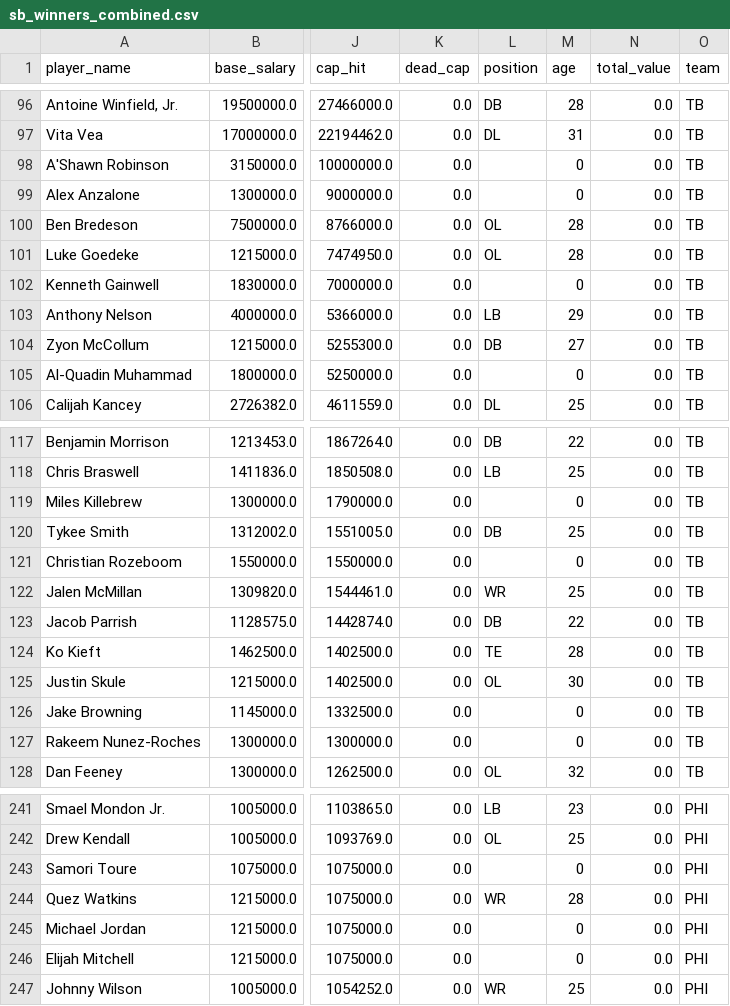
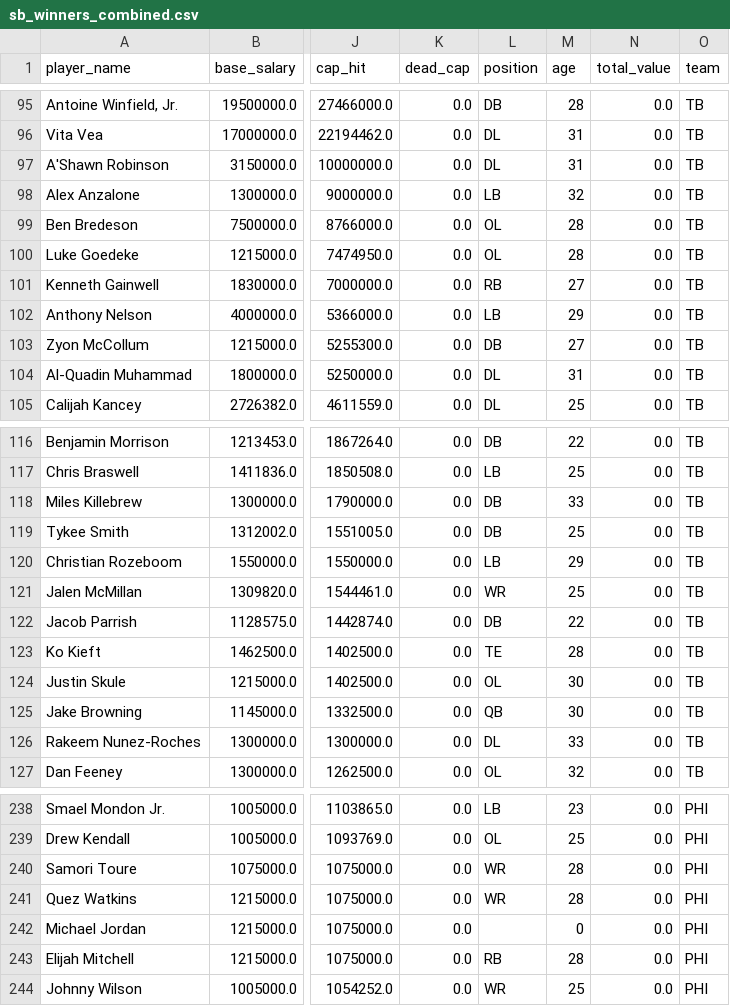
Before and after one commit to hank-butler/roster-analysis, a CSV file: data/processed/sb_winners_combined.csv, drawn as a sheet; only a part is shown, gaps mark what is left out; addresses are those after the commit; the diff covers the shown part only; the diff names each change by its address in the sheet, - before the commit and + after, or states it on an @@ line.

```diff
--- a/data/processed/sb_winners_combined.csv
+++ b/data/processed/sb_winners_combined.csv
-L97 (position): (empty)
+L97 (position): DL
-M97 (age): 0
+M97 (age): 31
-L98 (position): (empty)
+L98 (position): LB
-M98 (age): 0
+M98 (age): 32
-L101 (position): (empty)
+L101 (position): RB
-M101 (age): 0
+M101 (age): 27
-L104 (position): (empty)
+L104 (position): DL
-M104 (age): 0
+M104 (age): 31
-L118 (position): (empty)
+L118 (position): DB
-M118 (age): 0
+M118 (age): 33
-L120 (position): (empty)
+L120 (position): LB
-M120 (age): 0
+M120 (age): 29
-L125 (position): (empty)
+L125 (position): QB
-M125 (age): 0
+M125 (age): 30
-L126 (position): (empty)
+L126 (position): DL
-M126 (age): 0
+M126 (age): 33
-L240 (position): (empty)
+L240 (position): WR
-M240 (age): 0
+M240 (age): 28
-L243 (position): (empty)
+L243 (position): RB
-M243 (age): 0
+M243 (age): 28
```
Also changed, not shown: 3 removed rows and 64 edited cells elsewhere in this file, data/processed/player_assets_ready.csv, data/processed/unmatched_players.csv, 3 other files.
